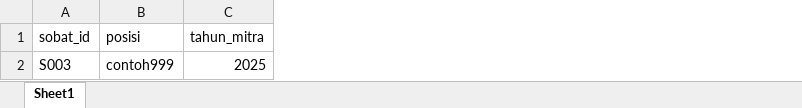
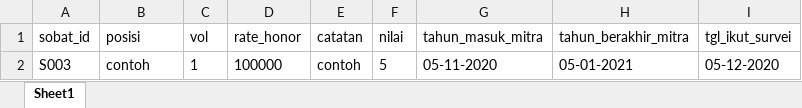
Before and after one commit to rizky1070/ProjekMitraBPS, an Excel workbook: kito/public/addMitra2Survey.xlsx, sheet Sheet1, drawn as a sheet; values as stored, in another font and other column widths than the file's, no borders; removed rows and columns are numbered as before the commit, all else as after; the diff names each change by its address in the sheet, - before the commit and + after, or states it on an @@ line.

Commit message:
excel addmitrasurvey

```diff
--- a/kito/public/addMitra2Survey.xlsx (sheet Sheet1)
+++ b/kito/public/addMitra2Survey.xlsx (sheet Sheet1)
-column C (tahun_mitra), row 2: 2025
+column C (vol), row 2: 1
+column D (rate_honor), row 2: 100000
+column E (catatan), row 2: contoh
+column F (nilai), row 2: 5
+column G (tahun_masuk_mitra), row 2: 05-11-2020
+column H (tahun_berakhir_mitra), row 2: 05-01-2021
+column I (tgl_ikut_survei), row 2: 05-12-2020
-B2 (posisi): contoh999
+B2 (posisi): contoh
```
Also changed, not shown: 4 other files.
